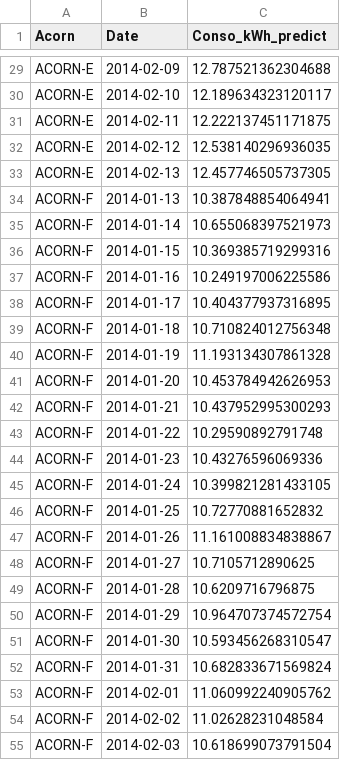
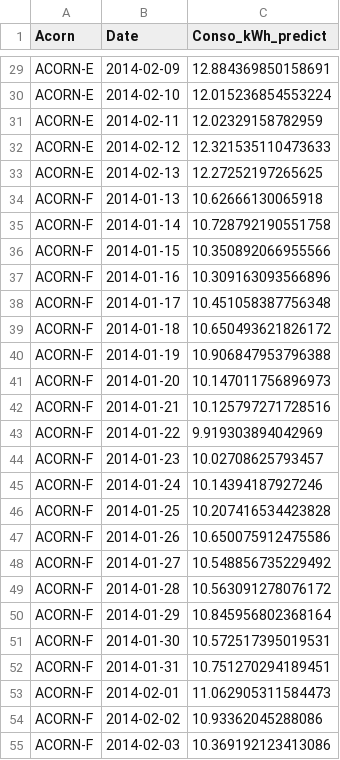
Before and after one commit to baunilhamarga/ei-climat, a CSV file: outputs/group5/predictions/group_5_daily_predict.csv, drawn as a sheet; only a part is shown, gaps mark what is left out; the diff covers the shown part only; the diff names each change by its address in the sheet, - before the commit and + after, or states it on an @@ line.

```diff
--- a/outputs/group5/predictions/group_5_daily_predict.csv
+++ b/outputs/group5/predictions/group_5_daily_predict.csv
-C29 (Conso_kWh_predict): 12.787521362304688
+C29 (Conso_kWh_predict): 12.884369850158691
-C30 (Conso_kWh_predict): 12.189634323120117
+C30 (Conso_kWh_predict): 12.015236854553224
-C31 (Conso_kWh_predict): 12.222137451171875
+C31 (Conso_kWh_predict): 12.02329158782959
-C32 (Conso_kWh_predict): 12.538140296936035
+C32 (Conso_kWh_predict): 12.321535110473633
-C33 (Conso_kWh_predict): 12.457746505737305
+C33 (Conso_kWh_predict): 12.27252197265625
-C34 (Conso_kWh_predict): 10.387848854064941
+C34 (Conso_kWh_predict): 10.62666130065918
-C35 (Conso_kWh_predict): 10.655068397521973
+C35 (Conso_kWh_predict): 10.728792190551758
-C36 (Conso_kWh_predict): 10.369385719299316
+C36 (Conso_kWh_predict): 10.350892066955566
-C37 (Conso_kWh_predict): 10.249197006225586
+C37 (Conso_kWh_predict): 10.309163093566896
-C38 (Conso_kWh_predict): 10.404377937316895
+C38 (Conso_kWh_predict): 10.451058387756348
-C39 (Conso_kWh_predict): 10.710824012756348
+C39 (Conso_kWh_predict): 10.650493621826172
-C40 (Conso_kWh_predict): 11.193134307861328
+C40 (Conso_kWh_predict): 10.906847953796388
-C41 (Conso_kWh_predict): 10.453784942626953
+C41 (Conso_kWh_predict): 10.147011756896973
-C42 (Conso_kWh_predict): 10.437952995300293
+C42 (Conso_kWh_predict): 10.125797271728516
-C43 (Conso_kWh_predict): 10.29590892791748
+C43 (Conso_kWh_predict): 9.919303894042969
-C44 (Conso_kWh_predict): 10.43276596069336
+C44 (Conso_kWh_predict): 10.02708625793457
-C45 (Conso_kWh_predict): 10.399821281433105
+C45 (Conso_kWh_predict): 10.14394187927246
-C46 (Conso_kWh_predict): 10.72770881652832
+C46 (Conso_kWh_predict): 10.207416534423828
-C47 (Conso_kWh_predict): 11.161008834838867
+C47 (Conso_kWh_predict): 10.650075912475586
-C48 (Conso_kWh_predict): 10.7105712890625
+C48 (Conso_kWh_predict): 10.548856735229492
-C49 (Conso_kWh_predict): 10.6209716796875
+C49 (Conso_kWh_predict): 10.563091278076172
-C50 (Conso_kWh_predict): 10.964707374572754
+C50 (Conso_kWh_predict): 10.845956802368164
-C51 (Conso_kWh_predict): 10.593456268310547
+C51 (Conso_kWh_predict): 10.572517395019531
-C52 (Conso_kWh_predict): 10.682833671569824
+C52 (Conso_kWh_predict): 10.751270294189451
-C53 (Conso_kWh_predict): 11.060992240905762
+C53 (Conso_kWh_predict): 11.062905311584473
-C54 (Conso_kWh_predict): 11.02628231048584
+C54 (Conso_kWh_predict): 10.93362045288086
-C55 (Conso_kWh_predict): 10.618699073791504
+C55 (Conso_kWh_predict): 10.369192123413086
```
Also changed, not shown: 69 edited cells elsewhere in this file, outputs/group5/metrics/validation_metrics.csv, outputs/group5/metrics/validation_predictions_daily.csv, 10 other files.
